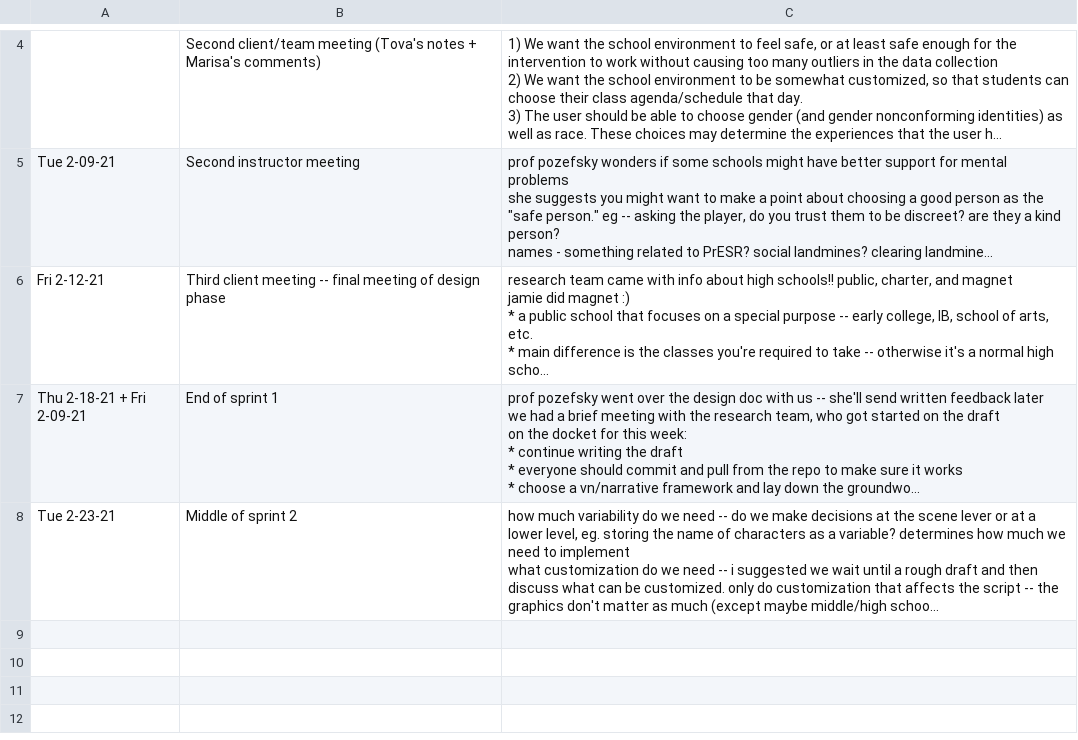
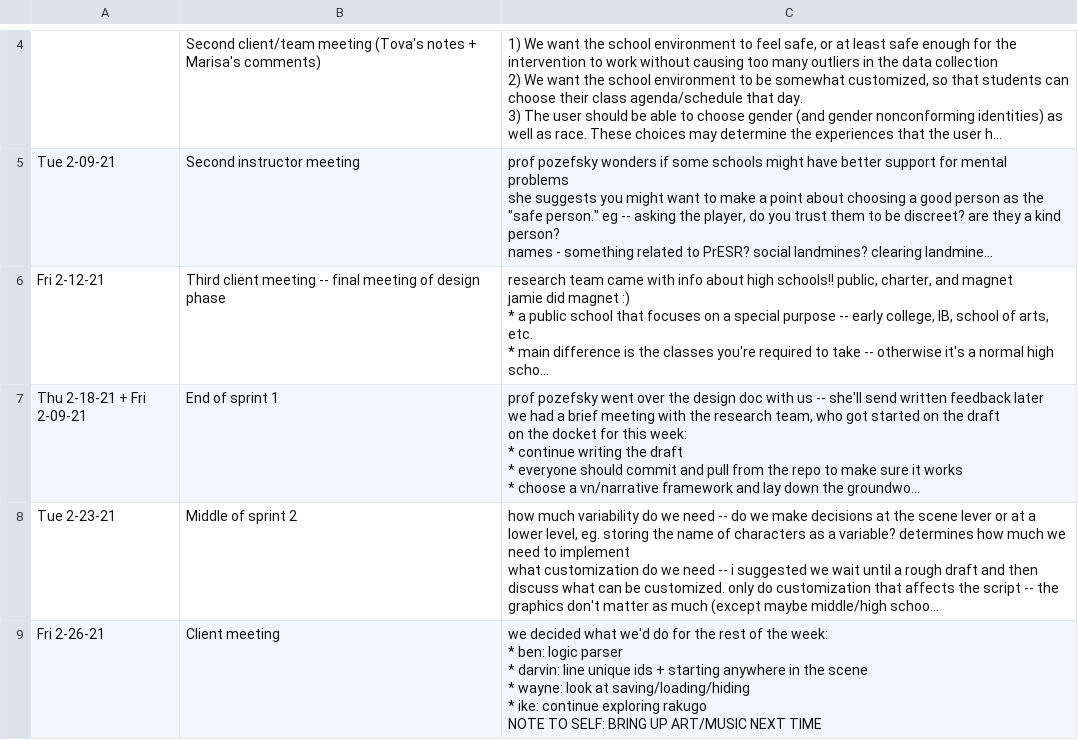
Before and after one commit to Nivrad00/landmine-docs, a CSV file: meeting-notes.csv, drawn as a sheet; only a part is shown, gaps mark what is left out; long unchanged cells end in …; ↵ is a line break in a cell; the diff names each change by its address in the sheet, - before the commit and + after, or states it on an @@ line.

Commit message:
meeting notes

```diff
--- a/meeting-notes.csv
+++ b/meeting-notes.csv
+row 9: Fri 2-26-21 | Client meeting | we decided what we'd do for the rest of the week: ↵ * ben: logic parser ↵ * darvin: line unique ids + starting anywhere in the scene ↵ * wayne: look at saving/loading/hiding ↵ * ike: continue exploring rakugo ↵ NOTE TO SELF: BRING UP ART/MUSIC NEXT TIME
```
